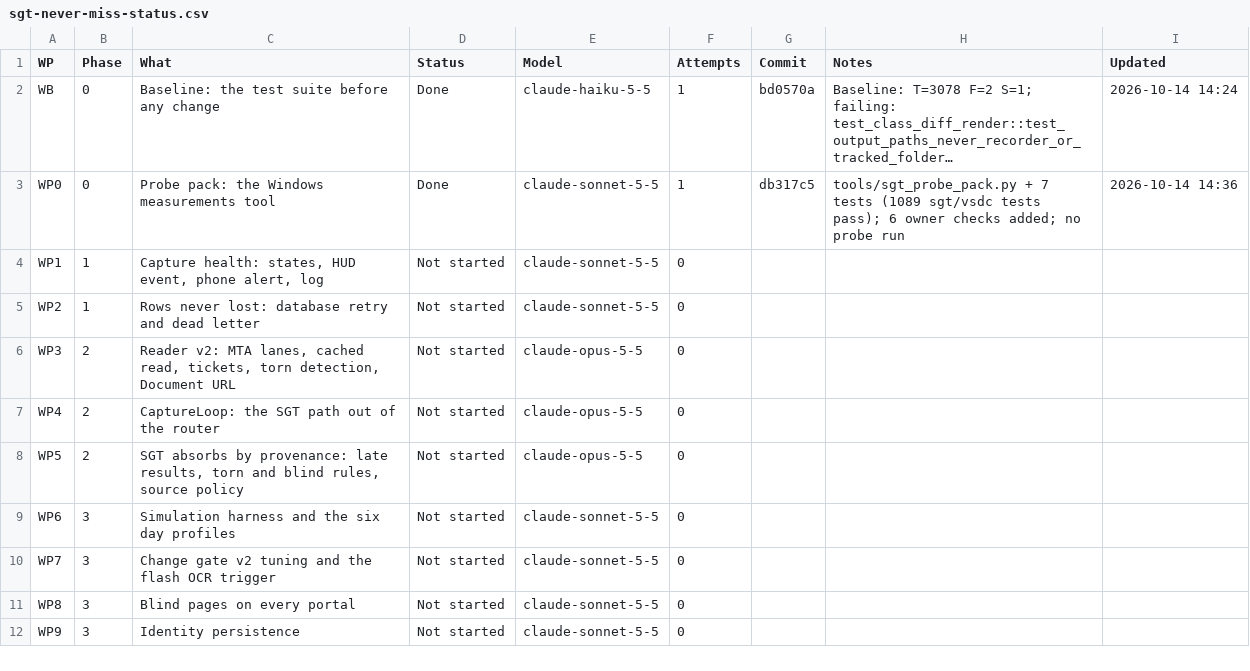
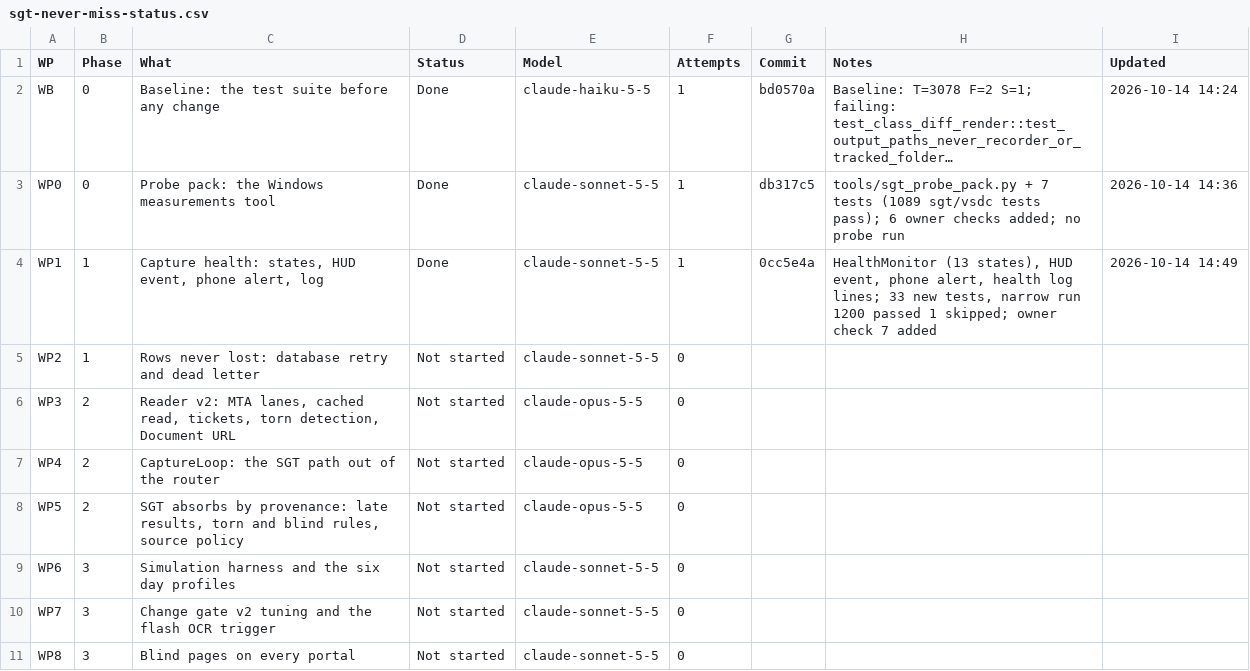
Before and after one commit to NexCardel/Project_Sera, a CSV file: docs/sgt_never_miss/sgt-never-miss-status.csv, drawn as a sheet; only a part is shown; the shorter side is filled out with more unchanged rows; long unchanged cells end in …; the diff names each change by its address in the sheet, - before the commit and + after, or states it on an @@ line.

```diff
--- a/docs/sgt_never_miss/sgt-never-miss-status.csv
+++ b/docs/sgt_never_miss/sgt-never-miss-status.csv
-D4 (Status): Not started
+D4 (Status): Done
-F4 (Attempts): 0
+F4 (Attempts): 1
-G4 (Commit): (empty)
+G4 (Commit): 0cc5e4a
-H4 (Notes): (empty)
+H4 (Notes): HealthMonitor (13 states), HUD event, phone alert, health log lines; 33 new tests, narrow run 1200 passed 1 skipped; owner check 7 added
-I4 (Updated): (empty)
+I4 (Updated): 2026-10-14 14:49
```
Also changed, not shown: docs/sgt_never_miss/sgt-never-miss-checks.csv, docs/sgt_never_miss/sgt-never-miss-runs.csv, 1 other file.
